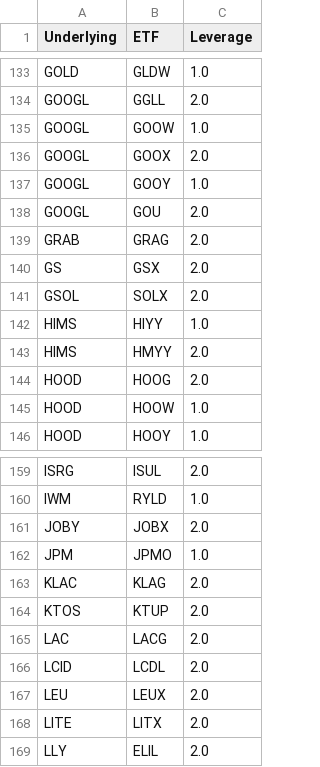
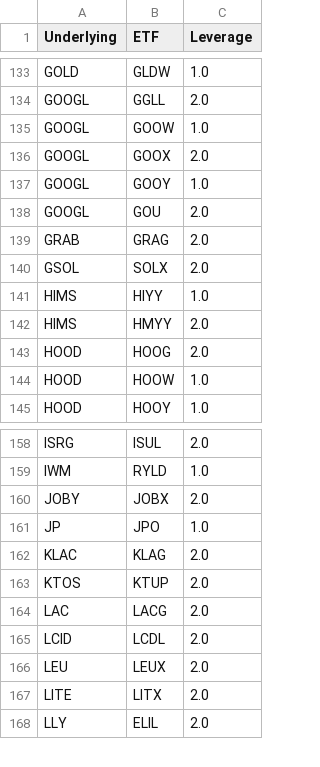
Before and after one commit to GoldmanDrew/ls-algo, a CSV file: notebooks/etf_universe.csv, drawn as a sheet; only a part is shown, gaps mark what is left out.

```diff
--- a/notebooks/etf_universe.csv
+++ b/notebooks/etf_universe.csv
@@ -139,3 +139,2 @@ GOOGL,GOU,2.0
 GRAB,GRAG,2.0
-GS,GSX,2.0
 GSOL,SOLX,2.0
@@ -161,3 +160,3 @@ IWM,RYLD,1.0
 JOBY,JOBX,2.0
-JPM,JPMO,1.0
+JP,JPO,1.0
 KLAC,KLAG,2.0
```
Also changed, not shown: notebooks/all_pairs_with_betas.csv, notebooks/tickers.csv.
